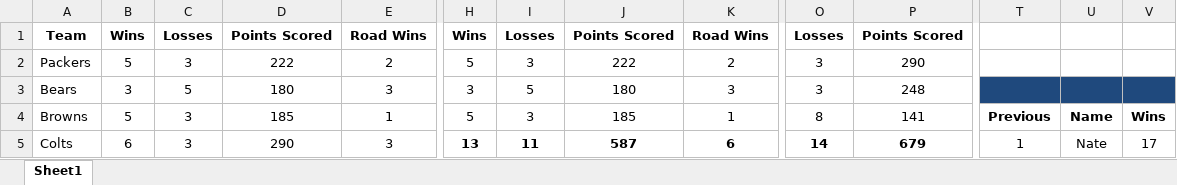
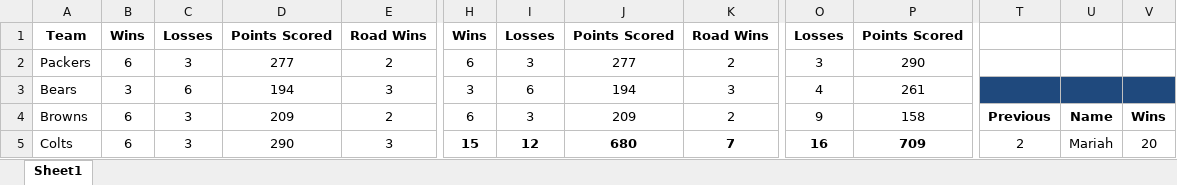
Before and after one commit to KeltonKarboviak/Wins-League, an Excel workbook: Wins Fantasy League.xlsx, sheet Sheet1, drawn as a sheet; only a part is shown, gaps mark what is left out; values as stored, in another font and other column widths than the file's, no borders; conditional formats not drawn; the diff covers the shown part only; the diff names each change by its address in the sheet, - before the commit and + after, or states it on an @@ line.

```diff
--- a/Wins Fantasy League.xlsx (sheet Sheet1)
+++ b/Wins Fantasy League.xlsx (sheet Sheet1)
-B2: 5
+B2: 6
-D2: 222
+D2: 277
-H2: 5
+H2: 6
-J2: 222
+J2: 277
-C3: 5
+C3: 6
-D3: 180
+D3: 194
-I3: 5
+I3: 6
-J3: 180
+J3: 194
-O3: 3
+O3: 4
-P3: 248
+P3: 261
-B4: 5
+B4: 6
-D4: 185
+D4: 209
-E4: 1
+E4: 2
-H4: 5
+H4: 6
-J4: 185
+J4: 209
-K4: 1
+K4: 2
-O4: 8
+O4: 9
-P4: 141
+P4: 158
-H5: 13
+H5: 15
-I5: 11
+I5: 12
-J5: 587
+J5: 680
-K5: 6
+K5: 7
-O5: 14
+O5: 16
-P5: 679
+P5: 709
-T5: 1
+T5: 2
-U5: Nate
+U5: Mariah
-V5: 17
+V5: 20
```
Also changed, not shown: 155 edited cells elsewhere in this sheet, formulas that keep their value, 2 other files.
